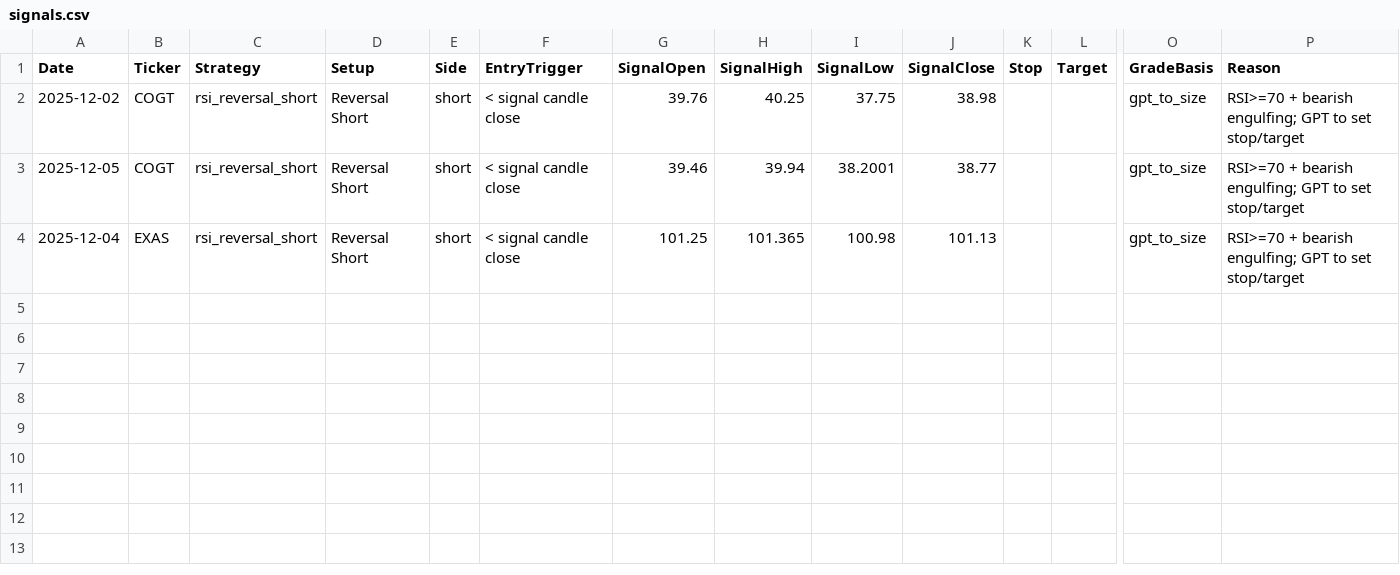
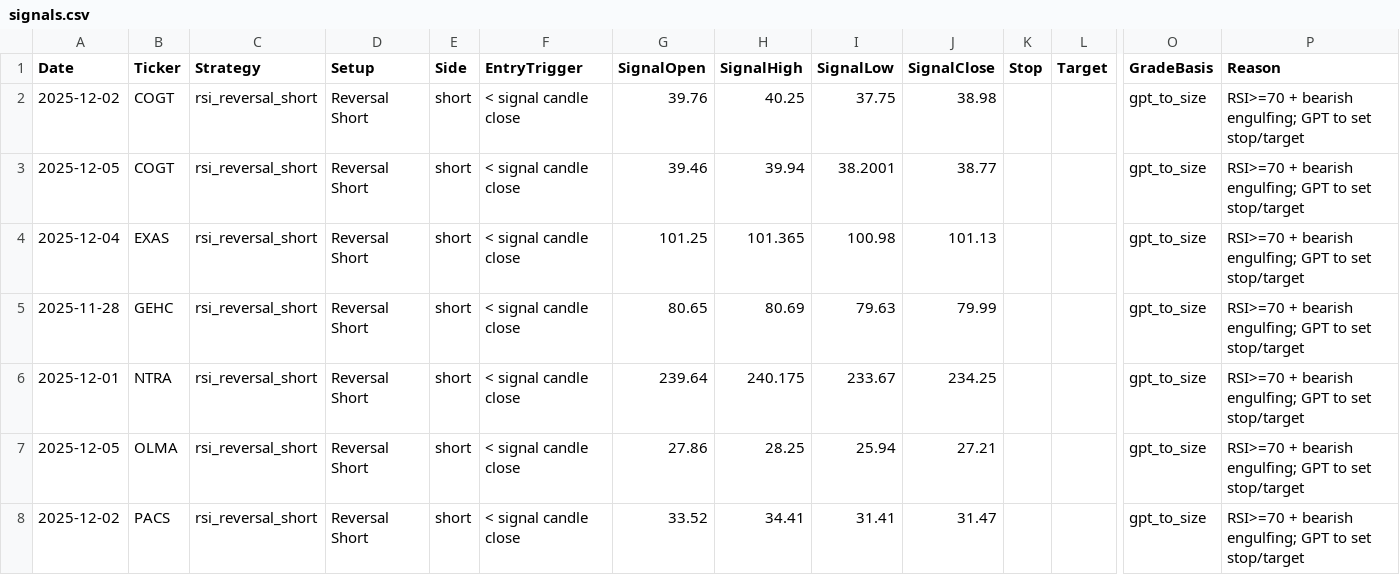
Before and after one commit to mpincus/Swing_Systems, a CSV file: docs/rsi_reversal_short/signals.csv, drawn as a sheet; only a part is shown, gaps mark what is left out; rows hold the shown columns only; the diff names each change by its address in the sheet, - before the commit and + after, or states it on an @@ line.

```diff
--- a/docs/rsi_reversal_short/signals.csv
+++ b/docs/rsi_reversal_short/signals.csv
+row 5: 2025-11-28 | GEHC | rsi_reversal_short | Reversal Short | short | < signal candle close | 80.65 | 80.69 | 79.63 | 79.99 |  |  | gpt_to_size | RSI>=70 + bearish engulfing; GPT to set stop/target
+row 6: 2025-12-01 | NTRA | rsi_reversal_short | Reversal Short | short | < signal candle close | 239.64 | 240.175 | 233.67 | 234.25 |  |  | gpt_to_size | RSI>=70 + bearish engulfing; GPT to set stop/target
+row 7: 2025-12-05 | OLMA | rsi_reversal_short | Reversal Short | short | < signal candle close | 27.86 | 28.25 | 25.94 | 27.21 |  |  | gpt_to_size | RSI>=70 + bearish engulfing; GPT to set stop/target
+row 8: 2025-12-02 | PACS | rsi_reversal_short | Reversal Short | short | < signal candle close | 33.52 | 34.41 | 31.41 | 31.47 |  |  | gpt_to_size | RSI>=70 + bearish engulfing; GPT to set stop/target
```
Also changed, not shown: data/watchlists/bear_flag_short.csv, data/watchlists/ma_momentum_long.csv, 22 other files.
